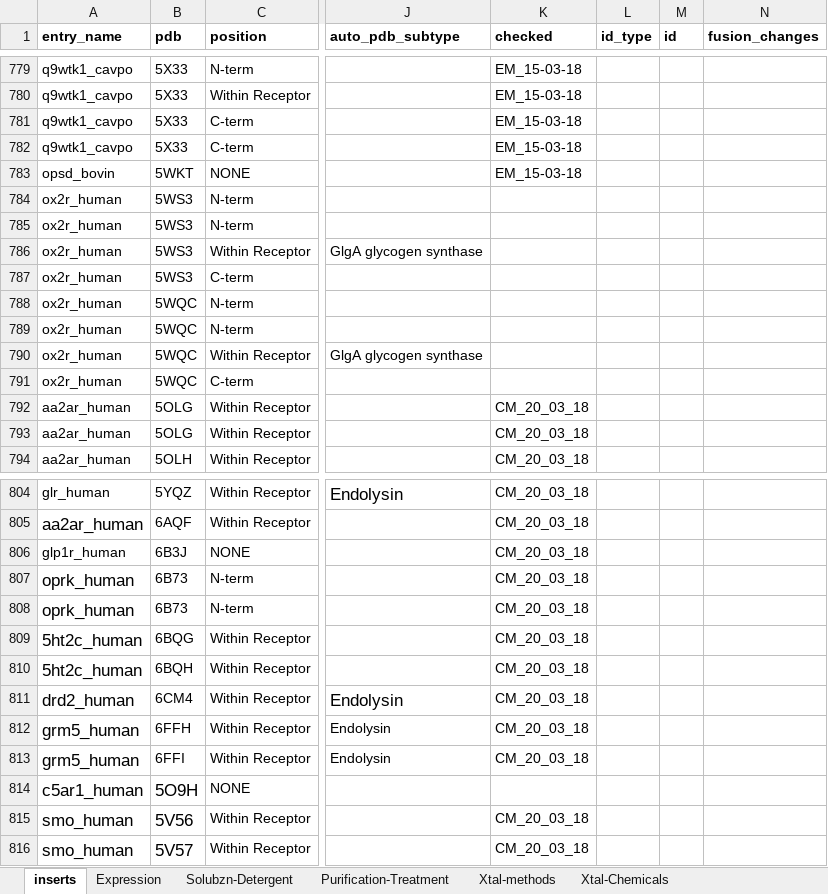
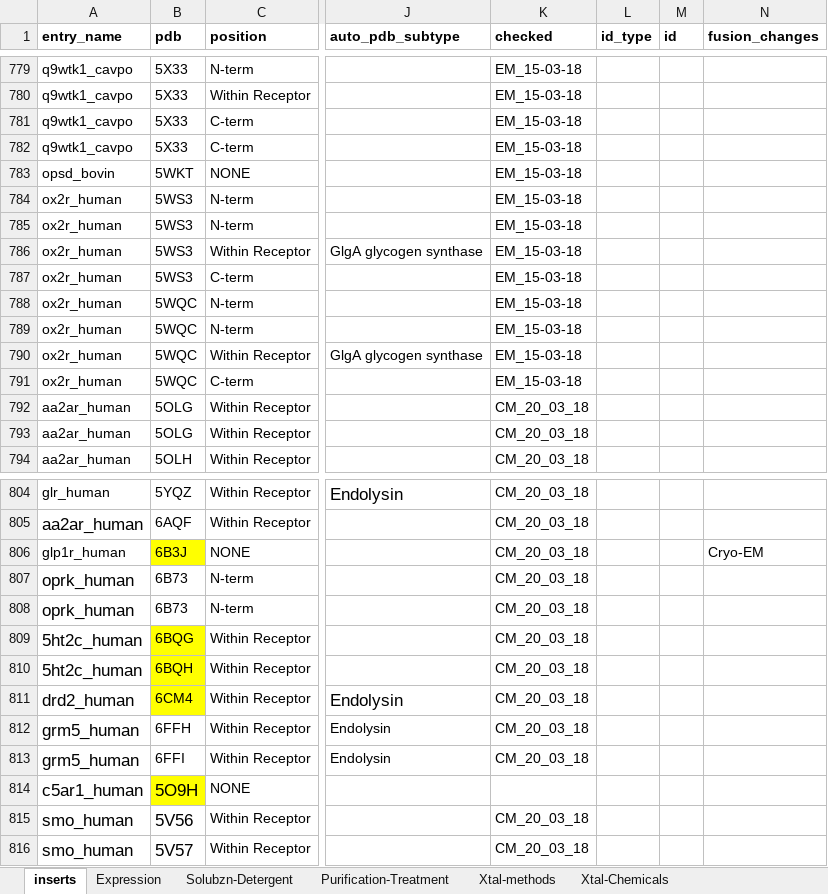
Before and after one commit to protwis/gpcrdb_data, an Excel workbook: structure_data/construct_data/construct_annotations.xlsx, sheet inserts, drawn as a sheet; only a part is shown, gaps mark what is left out; values as stored, in another font and other column widths than the file's, no borders; the diff names each change by its address in the sheet, - before the commit and + after, or states it on an @@ line.

Commit message:
construct annotation

```diff
--- a/structure_data/construct_data/construct_annotations.xlsx (sheet inserts)
+++ b/structure_data/construct_data/construct_annotations.xlsx (sheet inserts)
-K784:K791 (checked): (empty)
+K784:K791 (checked): EM_15-03-18
-B806 fill: none
+B806 fill: #FFFF00
-N806 (fusion_changes): (empty)
+N806 (fusion_changes): Cryo-EM
-B809:B811 fill: none
+B809:B811 fill: #FFFF00
-B814 fill: none
+B814 fill: #FFFF00
```
Also changed, not shown: sheet Xtal-methods, sheet PDB-ligand-complex, other sheet tabs, structure_data/construct_data/Stabilising_Mutations_In_Xtal_Constructs.xlsx.
